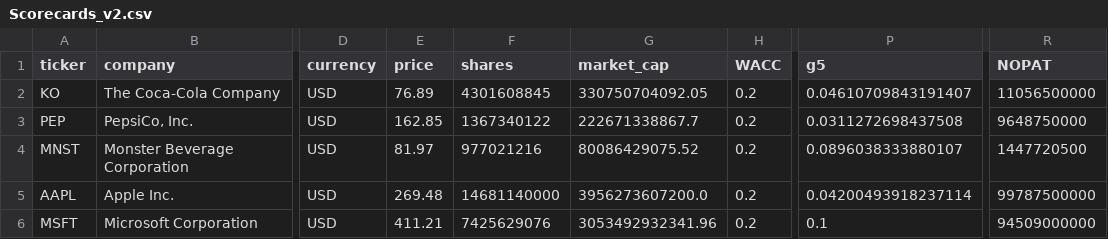
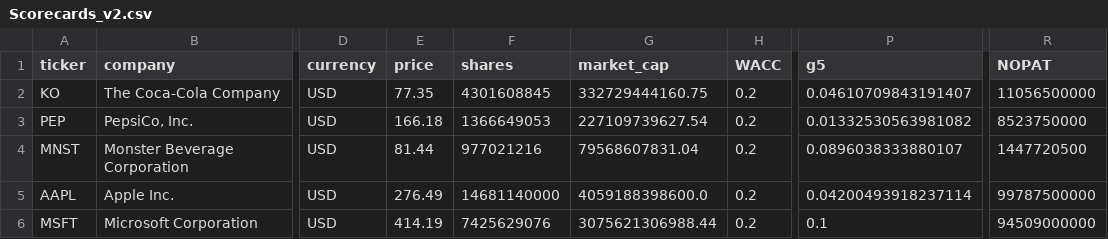
Before and after one commit to franciscocavanna/ticker, a CSV file: frontend/public/data/Scorecards_v2.csv, drawn as a sheet; only a part is shown, gaps mark what is left out; the diff names each change by its address in the sheet, - before the commit and + after, or states it on an @@ line.

```diff
--- a/frontend/public/data/Scorecards_v2.csv
+++ b/frontend/public/data/Scorecards_v2.csv
-E2 (price): 76.89
+E2 (price): 77.35
-G2 (market_cap): 330750704092.05
+G2 (market_cap): 332729444160.75
-E3 (price): 162.85
+E3 (price): 166.18
-F3 (shares): 1367340122
+F3 (shares): 1366649053
-G3 (market_cap): 222671338867.7
+G3 (market_cap): 227109739627.54
-P3 (g5): 0.0311272698437508
+P3 (g5): 0.01332530563981082
-R3 (NOPAT): 9648750000
+R3 (NOPAT): 8523750000
-E4 (price): 81.97
+E4 (price): 81.44
-G4 (market_cap): 80086429075.52
+G4 (market_cap): 79568607831.04
-E5 (price): 269.48
+E5 (price): 276.49
-G5 (market_cap): 3956273607200.0
+G5 (market_cap): 4059188398600.0
-E6 (price): 411.21
+E6 (price): 414.19
-G6 (market_cap): 3053492932341.96
+G6 (market_cap): 3075621306988.44
```
Also changed, not shown: 1 other file.
